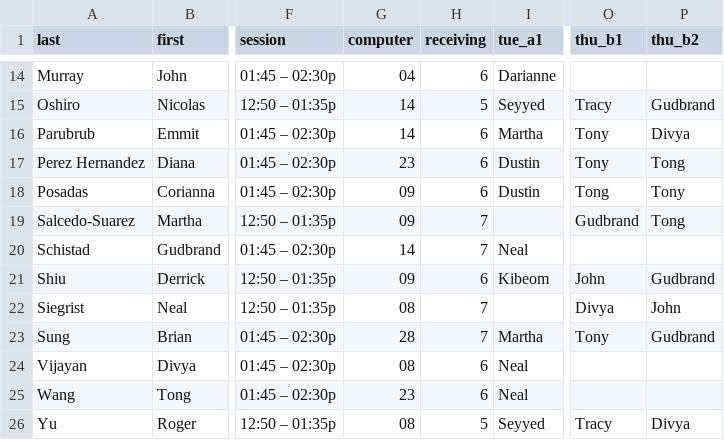
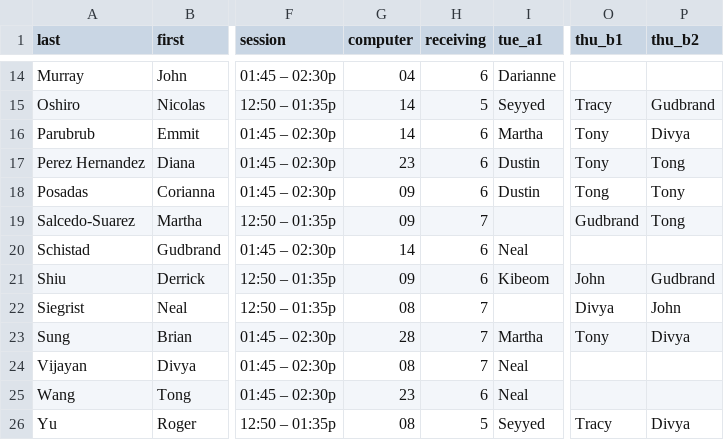
Before and after one commit to usf-cs360-spring2019/usf-cs360-spring2019.github.io, a CSV file: _data/feedback.csv, drawn as a sheet; only a part is shown, gaps mark what is left out; the diff names each change by its address in the sheet, - before the commit and + after, or states it on an @@ line.

Commit message:
Fixing one session.

```diff
--- a/_data/feedback.csv
+++ b/_data/feedback.csv
-H20 (receiving): 7
+H20 (receiving): 6
-P23 (thu_b2): Gudbrand
+P23 (thu_b2): Divya
-H24 (receiving): 6
+H24 (receiving): 7
```
